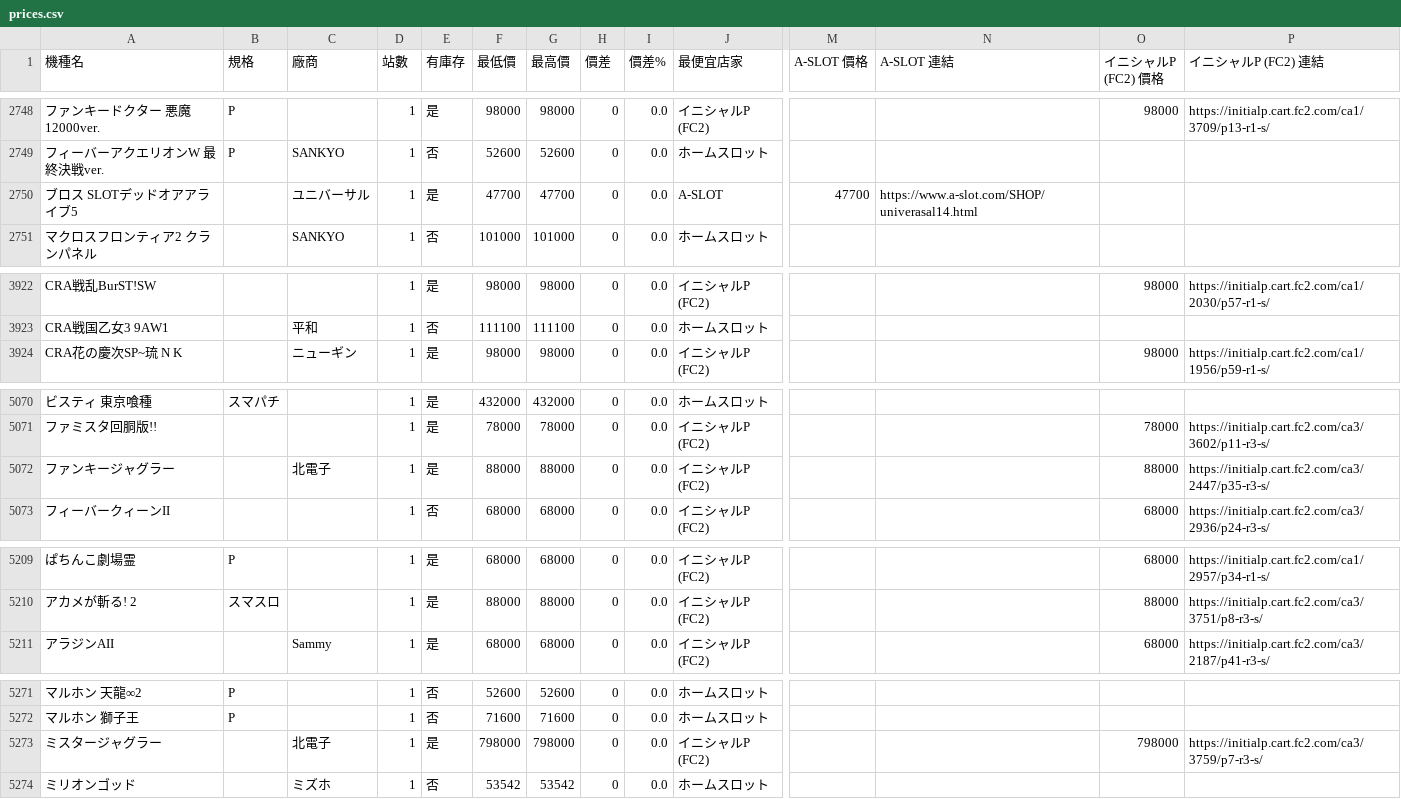
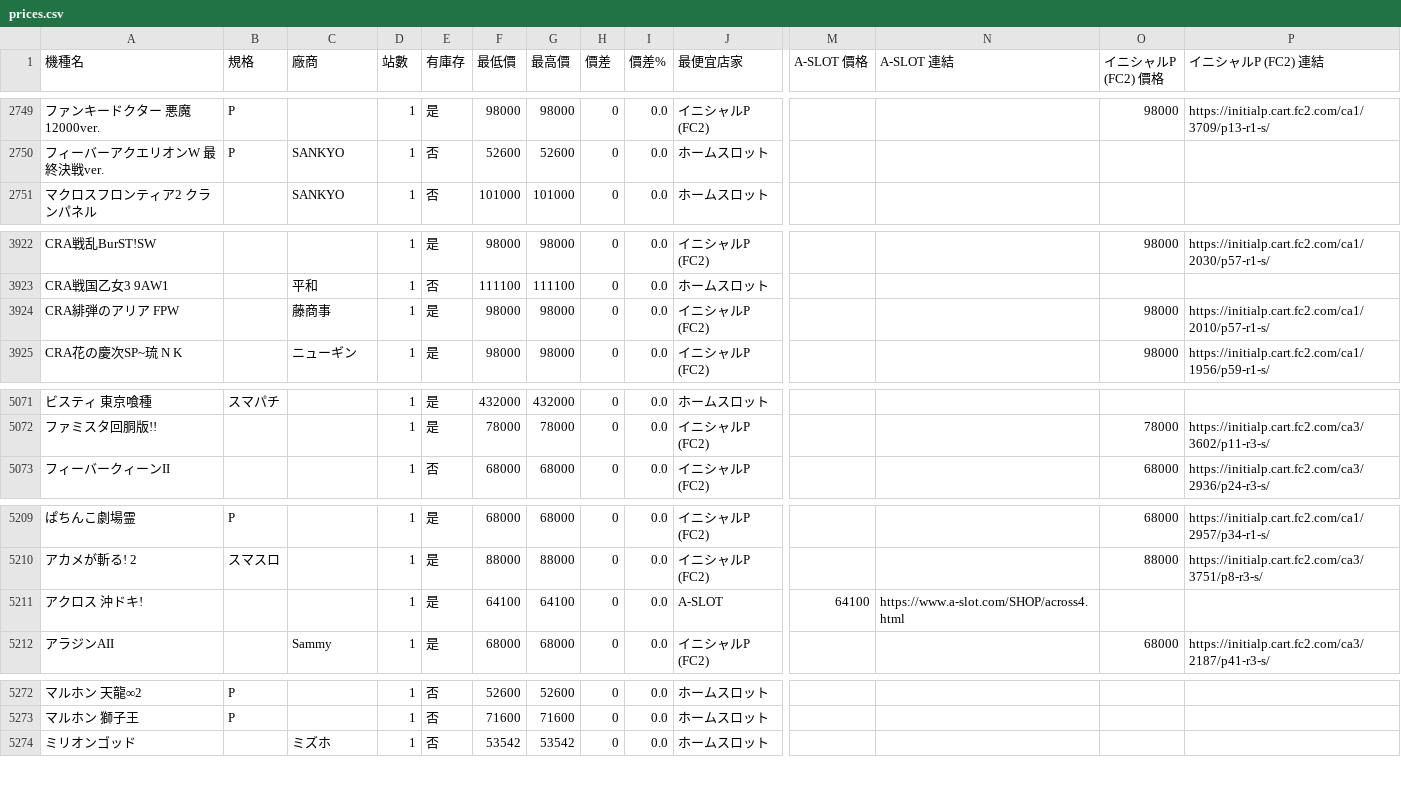
Before and after one commit to z870017/slot-price-watch, a CSV file: docs/prices.csv, drawn as a sheet; only a part is shown, gaps mark what is left out; removed rows and columns are numbered as before the commit, all else as after; rows hold the shown columns only; the diff covers the shown part only; the diff names each change by its address in the sheet, - before the commit and + after, or states it on an @@ line.

```diff
--- a/docs/prices.csv
+++ b/docs/prices.csv
-row 2750: ブロス SLOTデッドオアアライブ5 |  | ユニバーサル | 1 | 是 | 47700 | 47700 | 0 | 0.0 | A-SLOT | 47700 | https://www.a-slot.com/SHOP/univerasal14.html
+row 3924: CRA緋弾のアリア FPW |  | 藤商事 | 1 | 是 | 98000 | 98000 | 0 | 0.0 | イニシャルP (FC2) |  |  | 98000 | https://initialp.cart.fc2.com/ca1/2010/p57-r1-s/
-row 5072: ファンキージャグラー |  | 北電子 | 1 | 是 | 88000 | 88000 | 0 | 0.0 | イニシャルP (FC2) |  |  | 88000 | https://initialp.cart.fc2.com/ca3/2447/p35-r3-s/
+row 5211: アクロス 沖ドキ! |  |  | 1 | 是 | 64100 | 64100 | 0 | 0.0 | A-SLOT | 64100 | https://www.a-slot.com/SHOP/across4.html
-row 5273: ミスタージャグラー |  | 北電子 | 1 | 是 | 798000 | 798000 | 0 | 0.0 | イニシャルP (FC2) |  |  | 798000 | https://initialp.cart.fc2.com/ca3/3759/p7-r3-s/
```
Also changed, not shown: 3 added rows, 2 removed rows and 4 edited cells elsewhere in this file, docs/changes.csv, docs/summary.csv, 4 other files.
